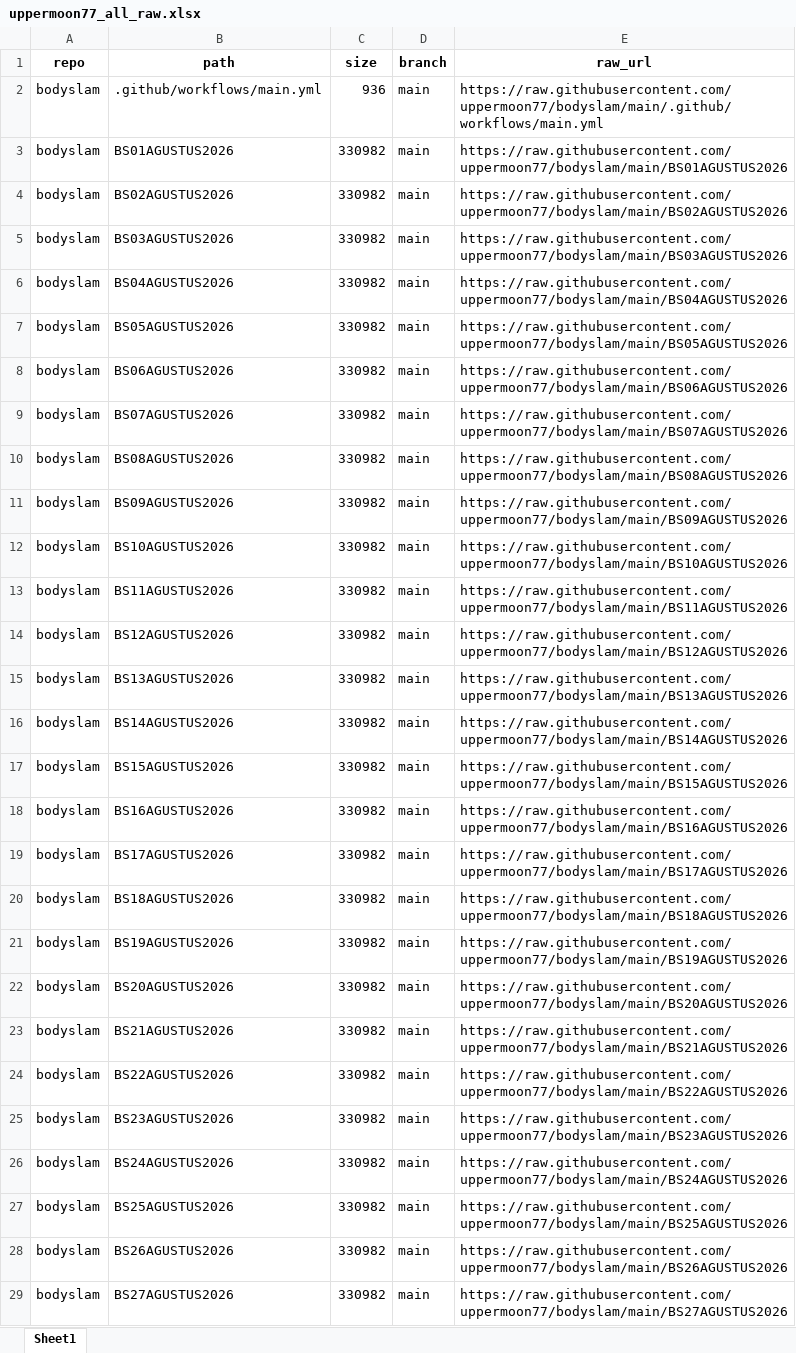
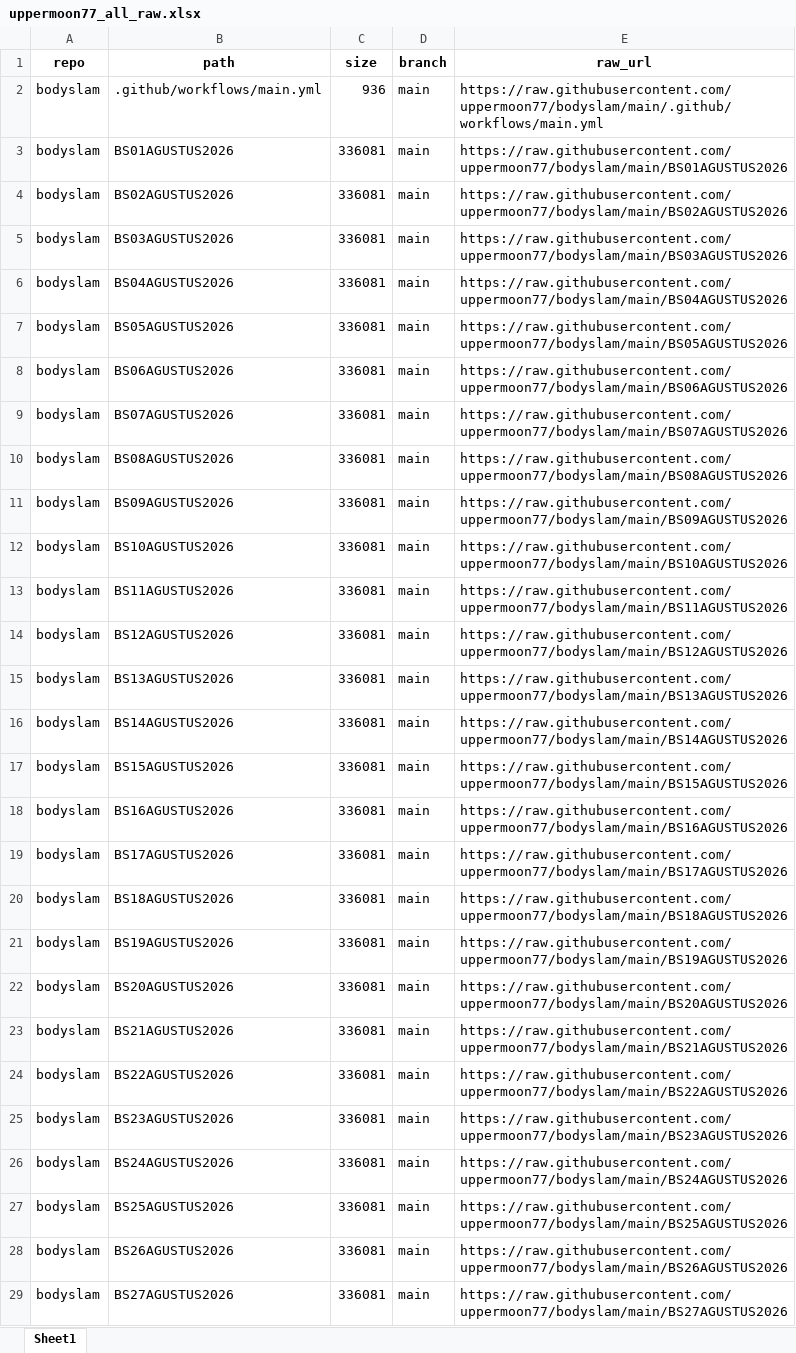
Before and after one commit to uppermoon77/raw-url-generator, an Excel workbook: data/uppermoon77_all_raw.xlsx, sheet Sheet1, drawn as a sheet; only a part is shown; values as stored, in another font and other column widths than the file's, no borders; the diff covers the shown part only; the diff names each change by its address in the sheet, - before the commit and + after, or states it on an @@ line.

```diff
--- a/data/uppermoon77_all_raw.xlsx (sheet Sheet1)
+++ b/data/uppermoon77_all_raw.xlsx (sheet Sheet1)
-C3:C29 (size): 330982
+C3:C29 (size): 336081
```
Also changed, not shown: 93 added rows, 93 removed rows, 135 moved rows and 97 edited cells elsewhere in this sheet, 1 other file.
